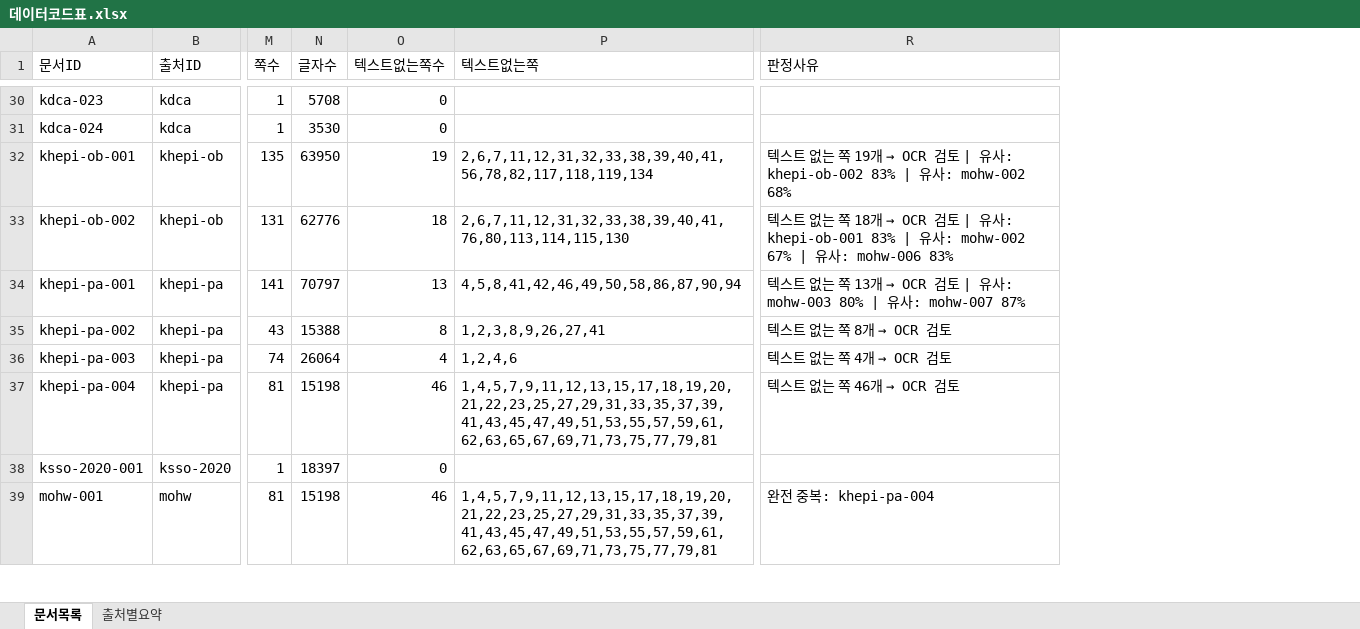
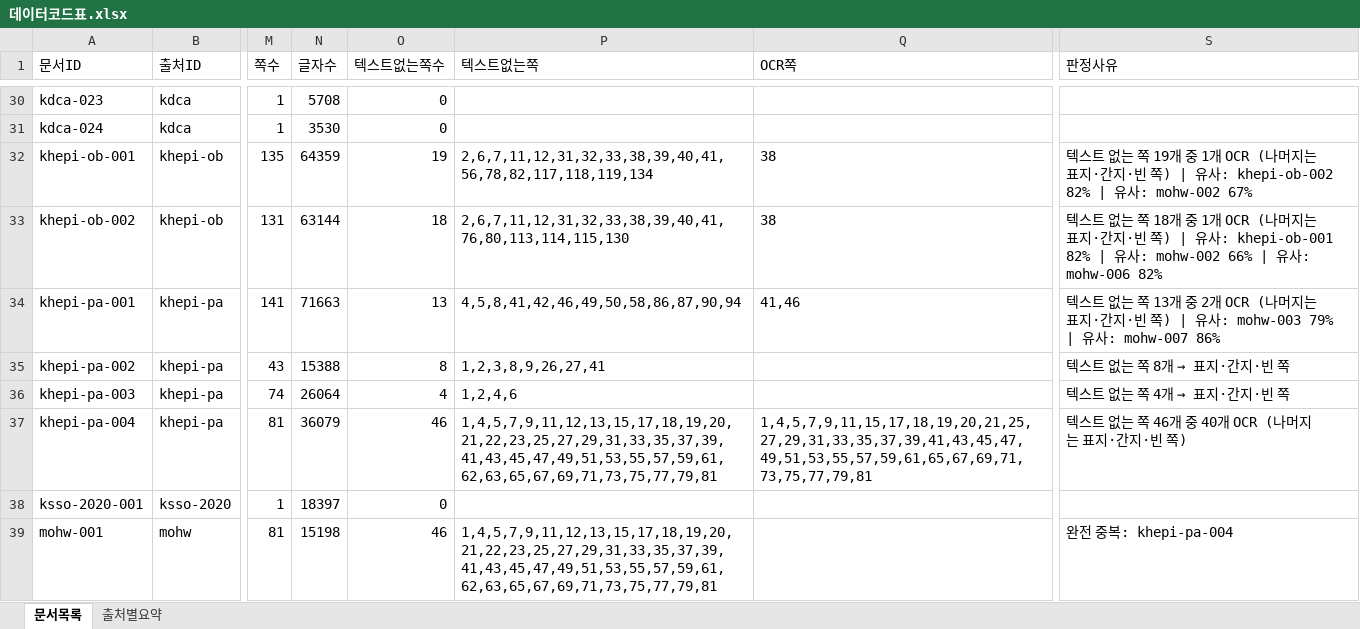
Before and after one commit to Corgi-Dorgi/PhysiologyRAG, an Excel workbook: data/데이터코드표.xlsx, sheet 문서목록, drawn as a sheet; only a part is shown, gaps mark what is left out; values as stored, in another font and other column widths than the file's, no borders; addresses are those after the commit; the diff covers the shown part only; the diff names each change by its address in the sheet, - before the commit and + after, or states it on an @@ line.

```diff
--- a/data/데이터코드표.xlsx (sheet 문서목록)
+++ b/data/데이터코드표.xlsx (sheet 문서목록)
+column Q (OCR쪽), rows 32-37: 38 | 38 | 41,46 |  |  | 1,4,5,7,9,11,15,17,18,19,20,21,25,27,29,31,33,35,37,39,41,43,45,47,49,51,53,55,57,59,61,65,67,69,71,73,75,77,79,81
-N32 (글자수): 63950
+N32 (글자수): 64359
@@ S32 (판정사유): …19개 → OCR 검토 | 유사: khepi-ob-002 83% | 유사: mohw-002 68% → …19개 중 1개 OCR (나머지는 표지·간지·빈 쪽) | 유사: khepi-ob-002 82% | 유사: mohw-002 67% @@
-N33 (글자수): 62776
+N33 (글자수): 63144
@@ S33 (판정사유): …18개 → OCR 검토 | 유사: khepi-ob-001 83% | 유사: mohw-002 67% | 유사: mohw-006 83% → …18개 중 1개 OCR (나머지는 표지·간지·빈 쪽) | 유사: khepi-ob-001 82% | 유사: mohw-002 66% | 유사: mohw-006 82% @@
-N34 (글자수): 70797
+N34 (글자수): 71663
@@ S34 (판정사유): …13개 → OCR 검토 | 유사: mohw-003 80% | 유사: mohw-007 87% → …13개 중 2개 OCR (나머지는 표지·간지·빈 쪽) | 유사: mohw-003 79% | 유사: mohw-007 86% @@
@@ S35 (판정사유): 텍스트 없는 쪽 8개 → OCR 검토 → 텍스트 없는 쪽 8개 → 표지·간지·빈 쪽 @@
@@ S36 (판정사유): 텍스트 없는 쪽 4개 → OCR 검토 → 텍스트 없는 쪽 4개 → 표지·간지·빈 쪽 @@
-N37 (글자수): 15198
+N37 (글자수): 36079
@@ S37 (판정사유): 텍스트 없는 쪽 46개 → OCR 검토 → 텍스트 없는 쪽 46개 중 40개 OCR (나머지는 표지·간지·빈 쪽) @@
```
Also changed, not shown: 8 edited cells elsewhere in this sheet, sheet 출처별요약, 40 other files.
